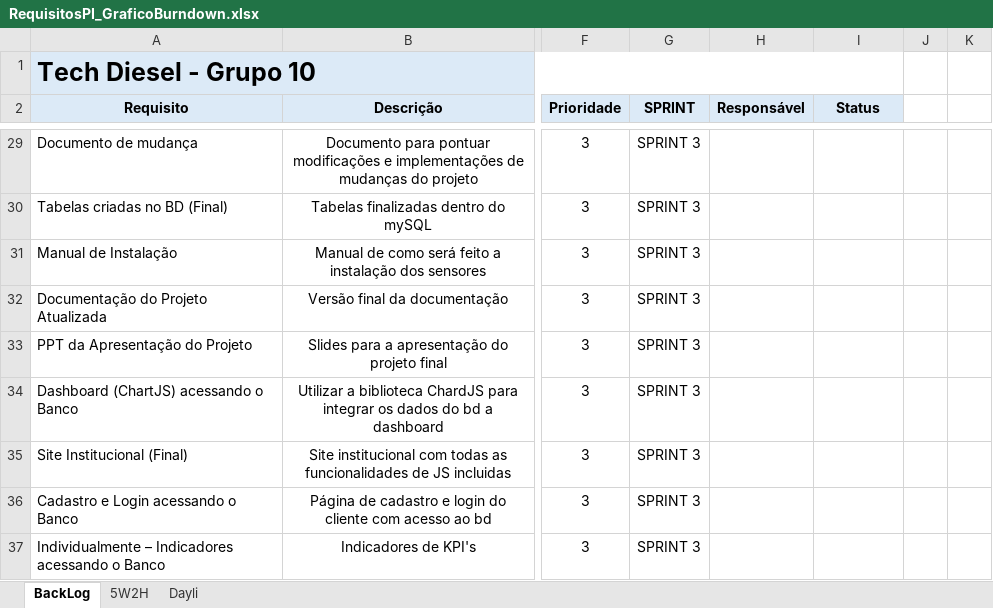
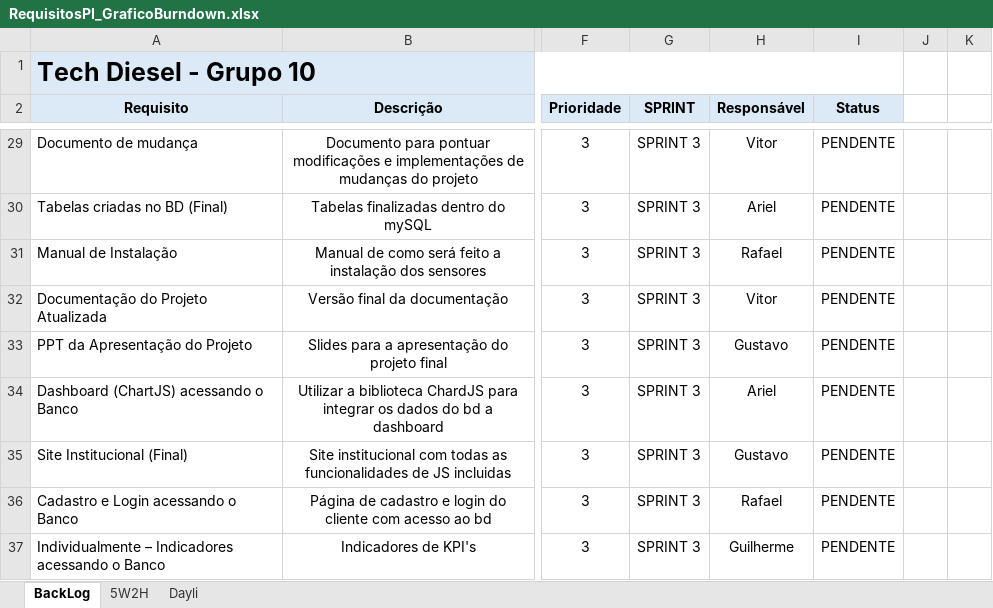
Before and after one commit to TECHDISEL/projeto-pi-diesel-2, an Excel workbook: Documentação/RequisitosPI_GraficoBurndown.xlsx, sheet BackLog, drawn as a sheet; only a part is shown, gaps mark what is left out; values as stored, in another font and other column widths than the file's, no borders; charts and pictures and conditional formats not drawn; the diff covers the shown part only; the diff names each change by its address in the sheet, - before the commit and + after, or states it on an @@ line.

```diff
--- a/Documentação/RequisitosPI_GraficoBurndown.xlsx (sheet BackLog)
+++ b/Documentação/RequisitosPI_GraficoBurndown.xlsx (sheet BackLog)
-H29 (Responsável): (empty)
+H29 (Responsável): Vitor
-I29:I37 (Status): (empty)
+I29:I37 (Status): PENDENTE
-H30 (Responsável): (empty)
+H30 (Responsável): Ariel
-H31 (Responsável): (empty)
+H31 (Responsável): Rafael
-H32 (Responsável): (empty)
+H32 (Responsável): Vitor
-H33 (Responsável): (empty)
+H33 (Responsável): Gustavo
-H34 (Responsável): (empty)
+H34 (Responsável): Ariel
-H35 (Responsável): (empty)
+H35 (Responsável): Gustavo
-H36 (Responsável): (empty)
+H36 (Responsável): Rafael
-H37 (Responsável): (empty)
+H37 (Responsável): Guilherme
```
Also changed, not shown: 32 edited cells and cell formats elsewhere in this sheet, sheet Dayli, formulas that keep their value, charts or pictures, 1 other file.
